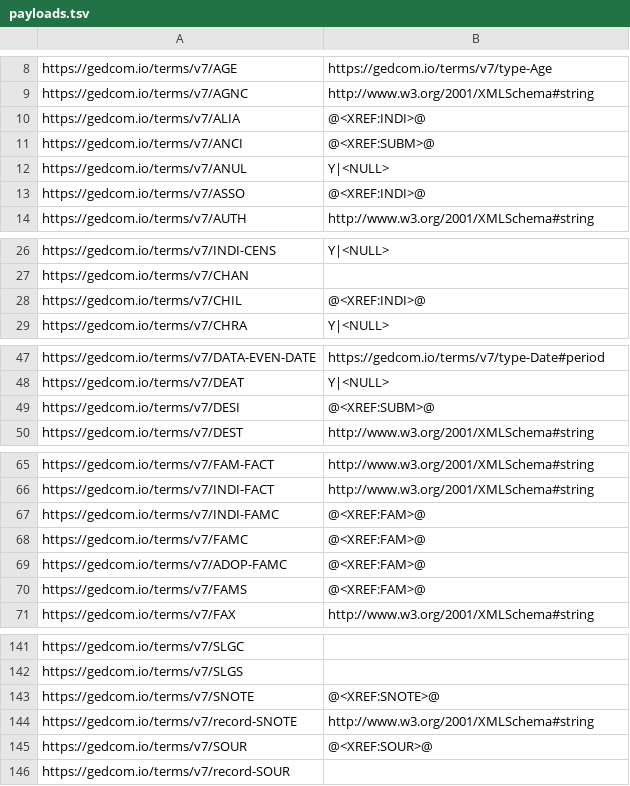
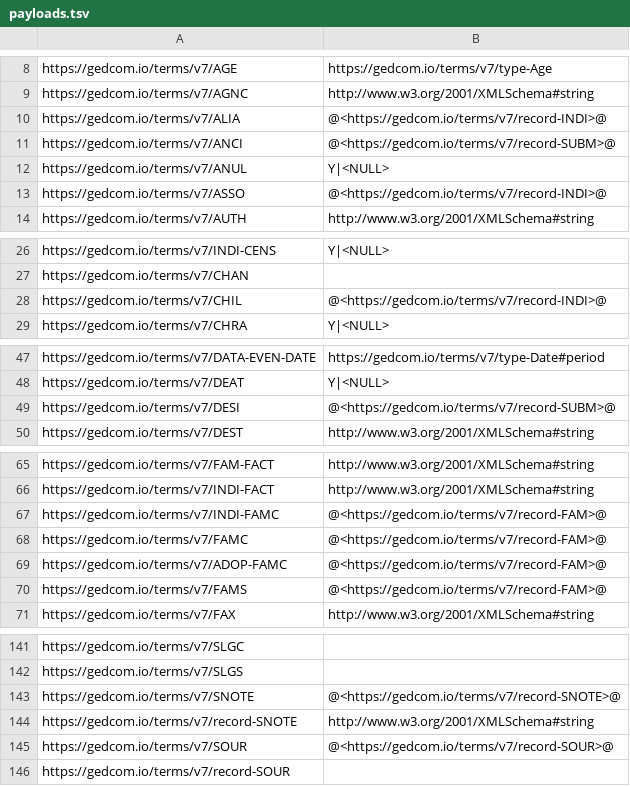
Before and after one commit to FamilySearch/GEDCOM, a TSV file: extracted-files/payloads.tsv, drawn as a sheet; only a part is shown, gaps mark what is left out; the diff covers the shown part only.

```diff
--- a/extracted-files/payloads.tsv
+++ b/extracted-files/payloads.tsv
@@ -9,6 +9,6 @@ https://gedcom.io/terms/v7/AGE	https://gedcom.io/terms/v7/type-Age
 https://gedcom.io/terms/v7/AGNC	http://www.w3.org/2001/XMLSchema#string
-https://gedcom.io/terms/v7/ALIA	@<XREF:INDI>@
-https://gedcom.io/terms/v7/ANCI	@<XREF:SUBM>@
+https://gedcom.io/terms/v7/ALIA	@<https://gedcom.io/terms/v7/record-INDI>@
+https://gedcom.io/terms/v7/ANCI	@<https://gedcom.io/terms/v7/record-SUBM>@
 https://gedcom.io/terms/v7/ANUL	Y|<NULL>
-https://gedcom.io/terms/v7/ASSO	@<XREF:INDI>@
+https://gedcom.io/terms/v7/ASSO	@<https://gedcom.io/terms/v7/record-INDI>@
 https://gedcom.io/terms/v7/AUTH	http://www.w3.org/2001/XMLSchema#string
@@ -27,3 +27,3 @@ https://gedcom.io/terms/v7/INDI-CENS	Y|<NULL>
 https://gedcom.io/terms/v7/CHAN	
-https://gedcom.io/terms/v7/CHIL	@<XREF:INDI>@
+https://gedcom.io/terms/v7/CHIL	@<https://gedcom.io/terms/v7/record-INDI>@
 https://gedcom.io/terms/v7/CHRA	Y|<NULL>
@@ -48,3 +48,3 @@ https://gedcom.io/terms/v7/DATA-EVEN-DATE	https://gedcom.io/terms/v7/type-Date#p
 https://gedcom.io/terms/v7/DEAT	Y|<NULL>
-https://gedcom.io/terms/v7/DESI	@<XREF:SUBM>@
+https://gedcom.io/terms/v7/DESI	@<https://gedcom.io/terms/v7/record-SUBM>@
 https://gedcom.io/terms/v7/DEST	http://www.w3.org/2001/XMLSchema#string
@@ -66,6 +66,6 @@ https://gedcom.io/terms/v7/FAM-FACT	http://www.w3.org/2001/XMLSchema#string
 https://gedcom.io/terms/v7/INDI-FACT	http://www.w3.org/2001/XMLSchema#string
-https://gedcom.io/terms/v7/INDI-FAMC	@<XREF:FAM>@
-https://gedcom.io/terms/v7/FAMC	@<XREF:FAM>@
-https://gedcom.io/terms/v7/ADOP-FAMC	@<XREF:FAM>@
-https://gedcom.io/terms/v7/FAMS	@<XREF:FAM>@
+https://gedcom.io/terms/v7/INDI-FAMC	@<https://gedcom.io/terms/v7/record-FAM>@
+https://gedcom.io/terms/v7/FAMC	@<https://gedcom.io/terms/v7/record-FAM>@
+https://gedcom.io/terms/v7/ADOP-FAMC	@<https://gedcom.io/terms/v7/record-FAM>@
+https://gedcom.io/terms/v7/FAMS	@<https://gedcom.io/terms/v7/record-FAM>@
 https://gedcom.io/terms/v7/FAX	http://www.w3.org/2001/XMLSchema#string
@@ -142,5 +142,5 @@ https://gedcom.io/terms/v7/SLGC
 https://gedcom.io/terms/v7/SLGS	
-https://gedcom.io/terms/v7/SNOTE	@<XREF:SNOTE>@
+https://gedcom.io/terms/v7/SNOTE	@<https://gedcom.io/terms/v7/record-SNOTE>@
 https://gedcom.io/terms/v7/record-SNOTE	http://www.w3.org/2001/XMLSchema#string
-https://gedcom.io/terms/v7/SOUR	@<XREF:SOUR>@
+https://gedcom.io/terms/v7/SOUR	@<https://gedcom.io/terms/v7/record-SOUR>@
 https://gedcom.io/terms/v7/record-SOUR	
```
Also changed, not shown: 5 edited cells elsewhere in this file, 18 other files.
